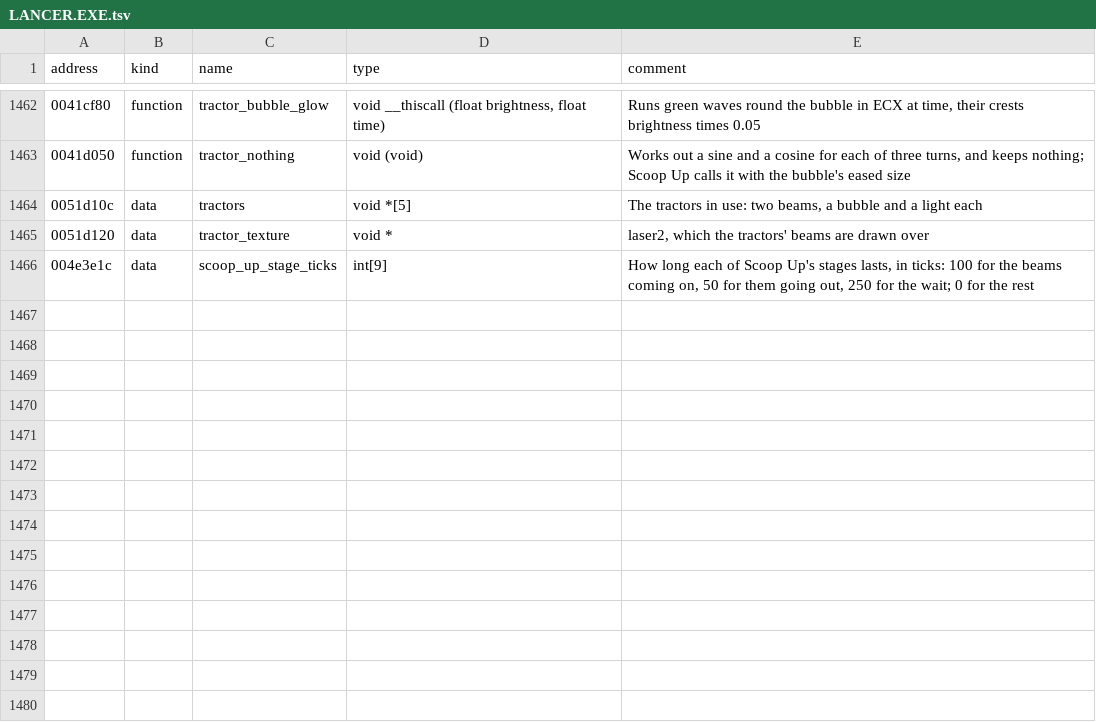
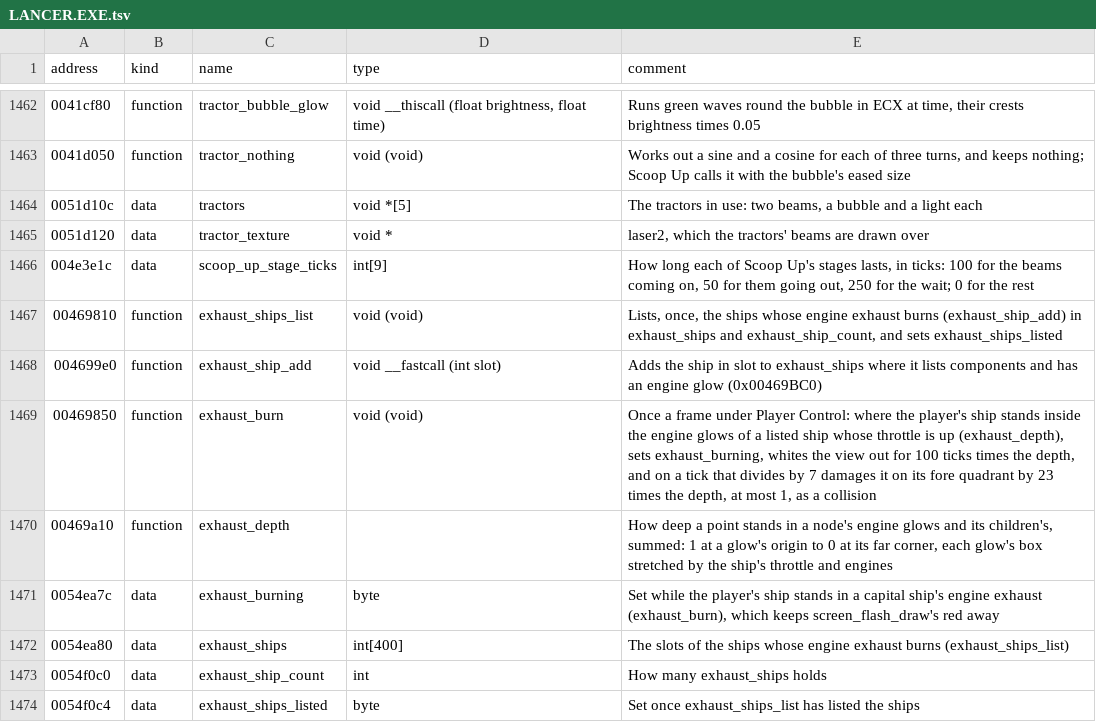
Before and after one commit to vdmkenny/openreliant, a TSV file: ghidra/names/LANCER.EXE.tsv, drawn as a sheet; only a part is shown, gaps mark what is left out.

Commit message:
docs: what keeps the hit's red away (#272)
The display's interference was checked against the game: the tearing and the
red tint follow hud_blit and screen_flash_draw as the port has them. The byte
that keeps the red away, which the docs called unknown, is set while the
player's ship stands in a capital ship's engine exhaust, which burns it and
whites the view out. That hazard isn't ported; it's #271, and its routines and
globals are named.

```diff
--- a/ghidra/names/LANCER.EXE.tsv
+++ b/ghidra/names/LANCER.EXE.tsv
@@ -1466 +1466,9 @@ address	kind	name	type	comment
 004e3e1c	data	scoop_up_stage_ticks	int[9]	How long each of Scoop Up's stages lasts, in ticks: 100 for the beams coming on, 50 for them going out, 250 for the wait; 0 for the rest
+00469810	function	exhaust_ships_list	void (void)	Lists, once, the ships whose engine exhaust burns (exhaust_ship_add) in exhaust_ships and exhaust_ship_count, and sets exhaust_ships_listed
+004699e0	function	exhaust_ship_add	void __fastcall (int slot)	Adds the ship in slot to exhaust_ships where it lists components and has an engine glow (0x00469BC0)
+00469850	function	exhaust_burn	void (void)	Once a frame under Player Control: where the player's ship stands inside the engine glows of a listed ship whose throttle is up (exhaust_depth), sets exhaust_burning, whites the view out for 100 ticks times the depth, and on a tick that divides by 7 damages it on its fore quadrant by 23 times the depth, at most 1, as a collision
+00469a10	function	exhaust_depth		How deep a point stands in a node's engine glows and its children's, summed: 1 at a glow's origin to 0 at its far corner, each glow's box stretched by the ship's throttle and engines
+0054ea7c	data	exhaust_burning	byte	Set while the player's ship stands in a capital ship's engine exhaust (exhaust_burn), which keeps screen_flash_draw's red away
+0054ea80	data	exhaust_ships	int[400]	The slots of the ships whose engine exhaust burns (exhaust_ships_list)
+0054f0c0	data	exhaust_ship_count	int	How many exhaust_ships holds
+0054f0c4	data	exhaust_ships_listed	byte	Set once exhaust_ships_list has listed the ships
```
Also changed, not shown: 2 other files.
